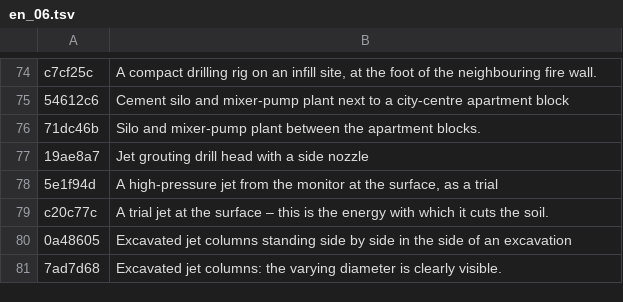
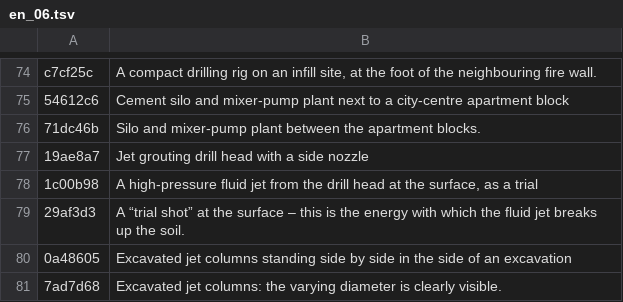
Before and after one commit to MBalika/melyalapozasok, a TSV file: _src/i18n/en_06.tsv, drawn as a sheet; only a part is shown, gaps mark what is left out.

```diff
--- a/_src/i18n/en_06.tsv
+++ b/_src/i18n/en_06.tsv
@@ -77,4 +77,4 @@ c7cf25c	A compact drilling rig on an infill site, at the foot of the neighbourin
 19ae8a7	Jet grouting drill head with a side nozzle
-5e1f94d	A high-pressure jet from the monitor at the surface, as a trial
-c20c77c	A trial jet at the surface – this is the energy with which it cuts the soil.
+1c00b98	A high-pressure fluid jet from the drill head at the surface, as a trial
+29af3d3	A “trial shot” at the surface – this is the energy with which the fluid jet breaks up the soil.
 0a48605	Excavated jet columns standing side by side in the side of an excavation
```
Also changed, not shown: 3 other files.
